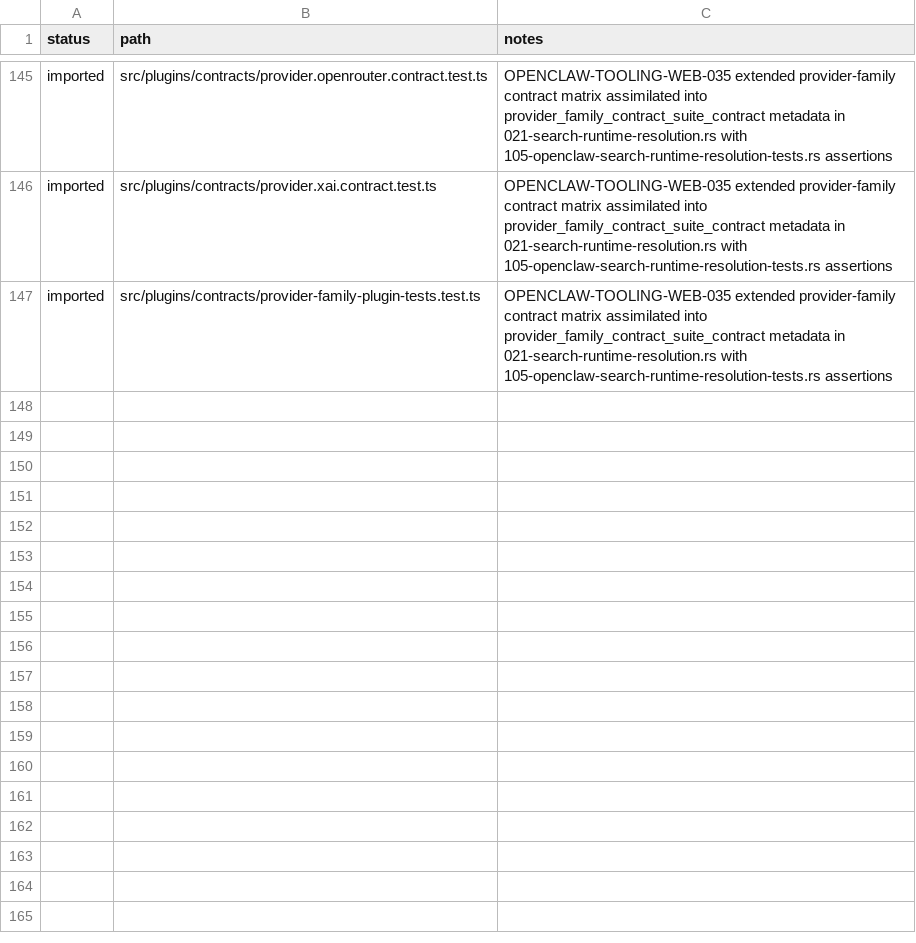
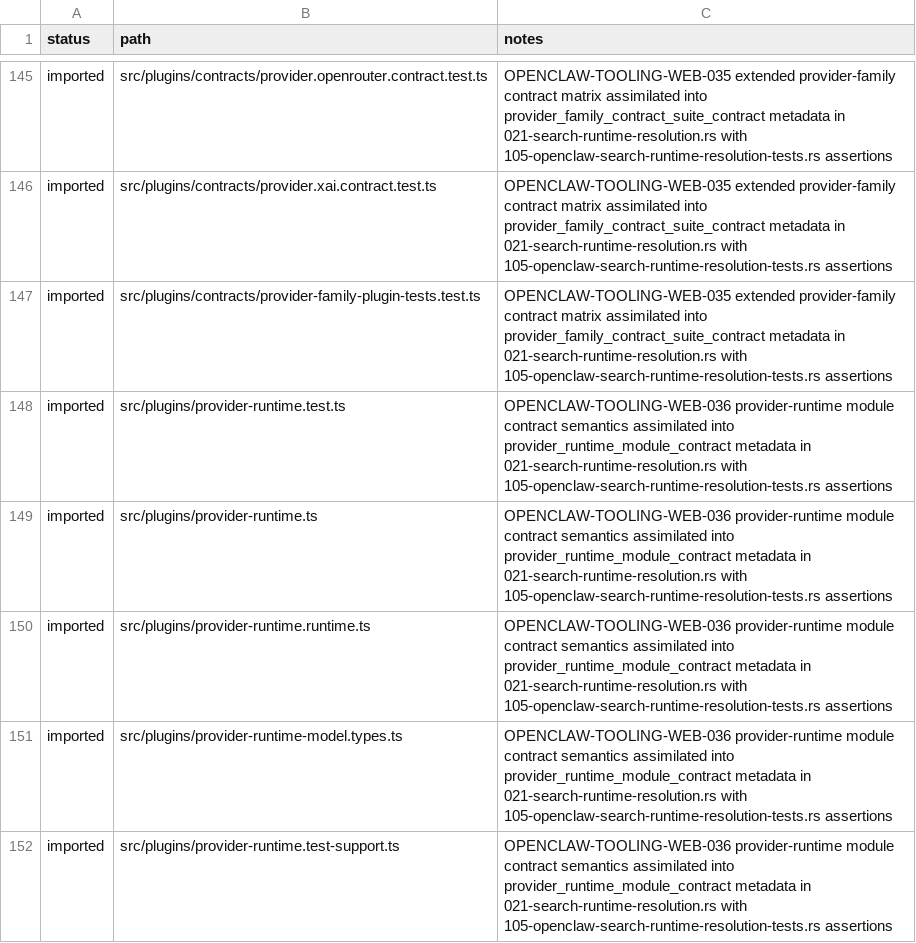
Before and after one commit to jakerslam/protheus, a TSV file: docs/workspace/reports/OPENCLAW_FILE_STATUS.tsv, drawn as a sheet; only a part is shown, gaps mark what is left out; the diff names each change by its address in the sheet, - before the commit and + after, or states it on an @@ line.

Commit message:
Assimilate tooling wave 032 and openclaw web 036

```diff
--- a/docs/workspace/reports/OPENCLAW_FILE_STATUS.tsv
+++ b/docs/workspace/reports/OPENCLAW_FILE_STATUS.tsv
+row 148: imported | src/plugins/provider-runtime.test.ts | OPENCLAW-TOOLING-WEB-036 provider-runtime module contract semantics assimilated into provider_runtime_module_contract metadata in 021-search-runtime-resolution.rs with 105-openclaw-search-runtime-resolution-tests.rs assertions
+row 149: imported | src/plugins/provider-runtime.ts | OPENCLAW-TOOLING-WEB-036 provider-runtime module contract semantics assimilated into provider_runtime_module_contract metadata in 021-search-runtime-resolution.rs with 105-openclaw-search-runtime-resolution-tests.rs assertions
+row 150: imported | src/plugins/provider-runtime.runtime.ts | OPENCLAW-TOOLING-WEB-036 provider-runtime module contract semantics assimilated into provider_runtime_module_contract metadata in 021-search-runtime-resolution.rs with 105-openclaw-search-runtime-resolution-tests.rs assertions
+row 151: imported | src/plugins/provider-runtime-model.types.ts | OPENCLAW-TOOLING-WEB-036 provider-runtime module contract semantics assimilated into provider_runtime_module_contract metadata in 021-search-runtime-resolution.rs with 105-openclaw-search-runtime-resolution-tests.rs assertions
+row 152: imported | src/plugins/provider-runtime.test-support.ts | OPENCLAW-TOOLING-WEB-036 provider-runtime module contract semantics assimilated into provider_runtime_module_contract metadata in 021-search-runtime-resolution.rs with 105-openclaw-search-runtime-resolution-tests.rs assertions
```
Also changed, not shown: local/workspace/reports/CODEX_FILE_LEDGER_2026-04-08.full.tsv, 10 other files.
